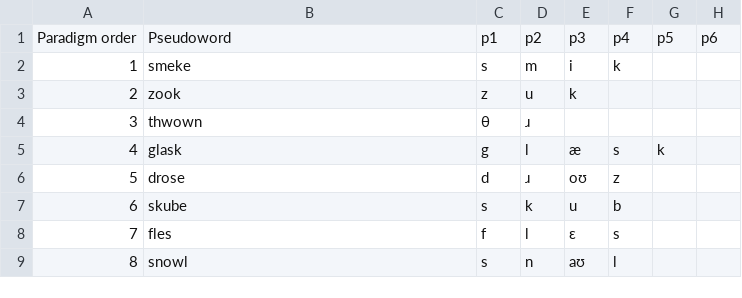
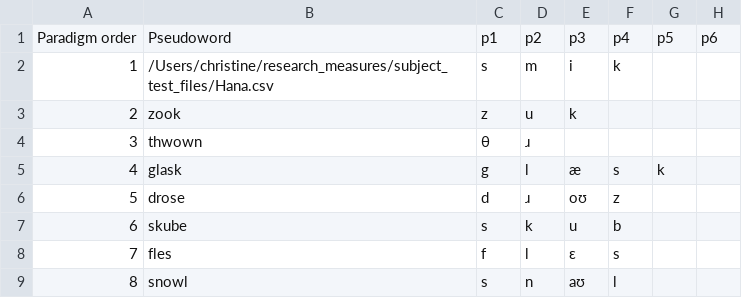
Before and after one commit to ramyanataraj25/research_measures, a CSV file: subject_test_files/Hana.csv (was subject_test_files/Final 0057_task-pw_run-1.xlsx - Hana.csv), drawn as a sheet; only a part is shown; the diff names each change by its address in the sheet, - before the commit and + after, or states it on an @@ line.

Commit message:
test

```diff
--- a/subject_test_files/Final 0057_task-pw_run-1.xlsx - Hana.csv
+++ b/subject_test_files/Hana.csv
-B2: smeke
+B2: /Users/christine/research_measures/subject_test_files/Hana.csv
```
Also changed, not shown: 21 other files.
